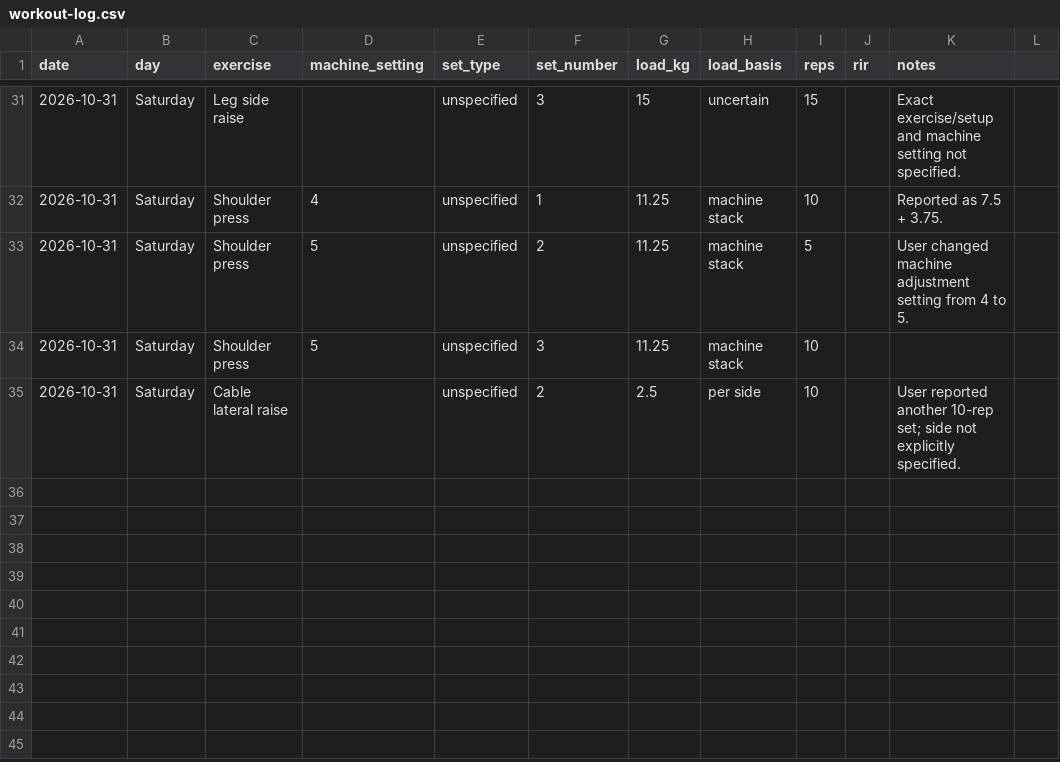
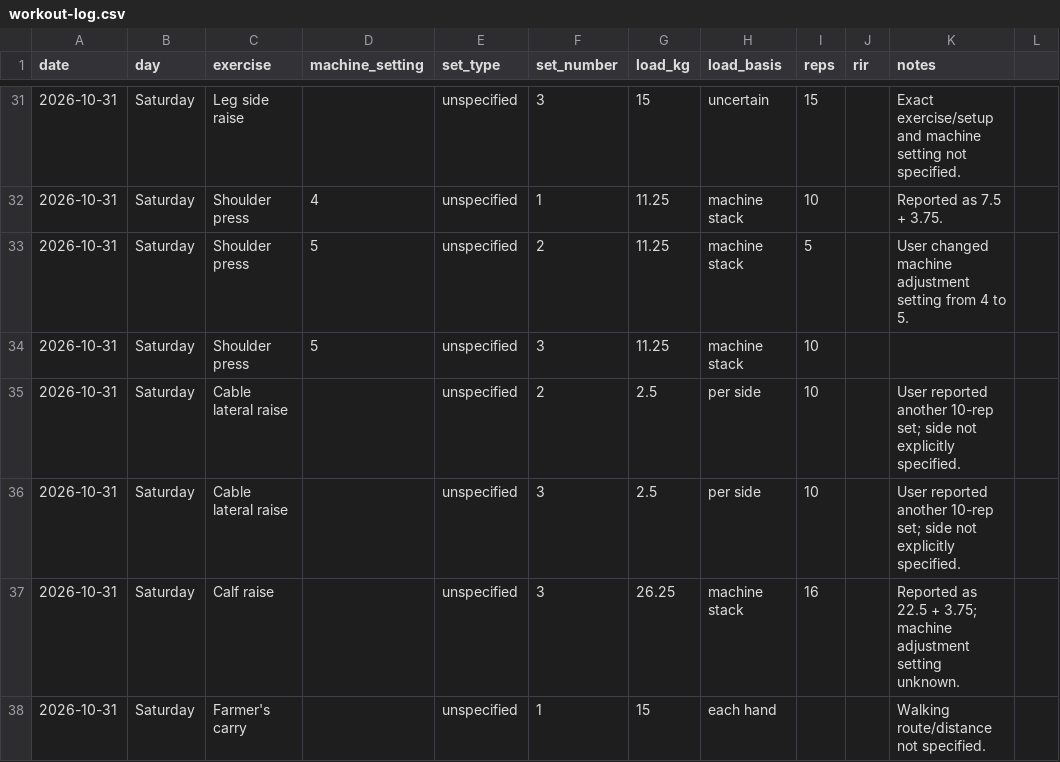
Before and after one commit to MishraShardendu22/gym-progression-tracker, a CSV file: workout-log.csv, drawn as a sheet; only a part is shown, gaps mark what is left out.

Commit message:
Complete logged Saturday exercises for 2026-10-31

```diff
--- a/workout-log.csv
+++ b/workout-log.csv
@@ -35 +35,4 @@ date,day,exercise,machine_setting,set_type,set_number,load_kg,load_basis,reps,ri
 2026-10-31,Saturday,Cable lateral raise,,unspecified,2,2.5,per side,10,,User reported another 10-rep set; side not explicitly specified.
+2026-10-31,Saturday,Cable lateral raise,,unspecified,3,2.5,per side,10,,User reported another 10-rep set; side not explicitly specified.
+2026-10-31,Saturday,Calf raise,,unspecified,3,26.25,machine stack,16,,Reported as 22.5 + 3.75; machine adjustment setting unknown.
+2026-10-31,Saturday,Farmer's carry,,unspecified,1,15,each hand,,,Walking route/distance not specified.
```
